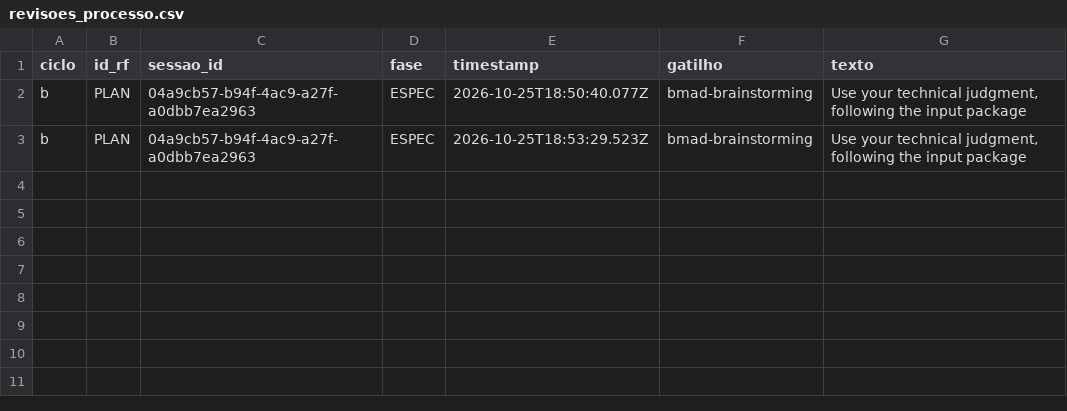
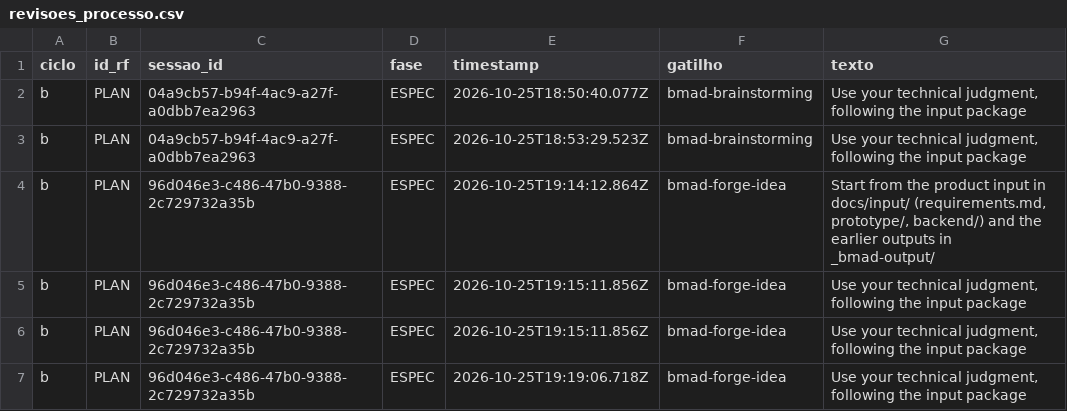
Before and after one commit to WagnerofDuarte/cerne-avaliacao, a CSV file: dados/cicloB/revisoes_processo.csv, drawn as a sheet; the diff names each change by its address in the sheet, - before the commit and + after, or states it on an @@ line.

Commit message:
Ciclo B: dados da sessão PLAN 2/11 (forge-idea)

```diff
--- a/dados/cicloB/revisoes_processo.csv
+++ b/dados/cicloB/revisoes_processo.csv
+row 4: b | PLAN | 96d046e3-c486-47b0-9388-2c729732a35b | ESPEC | 2026-10-25T19:14:12.864Z | bmad-forge-idea | Start from the product input in docs/input/ (requirements.md, prototype/, backend/) and the earlier outputs in _bmad-output/
+row 5: b | PLAN | 96d046e3-c486-47b0-9388-2c729732a35b | ESPEC | 2026-10-25T19:15:11.856Z | bmad-forge-idea | Use your technical judgment, following the input package
+row 6: b | PLAN | 96d046e3-c486-47b0-9388-2c729732a35b | ESPEC | 2026-10-25T19:15:11.856Z | bmad-forge-idea | Use your technical judgment, following the input package
+row 7: b | PLAN | 96d046e3-c486-47b0-9388-2c729732a35b | ESPEC | 2026-10-25T19:19:06.718Z | bmad-forge-idea | Use your technical judgment, following the input package
```
Also changed, not shown: dados/cicloB/segmentos.csv, dados/cicloB/sessoes.csv, 1 other file.
